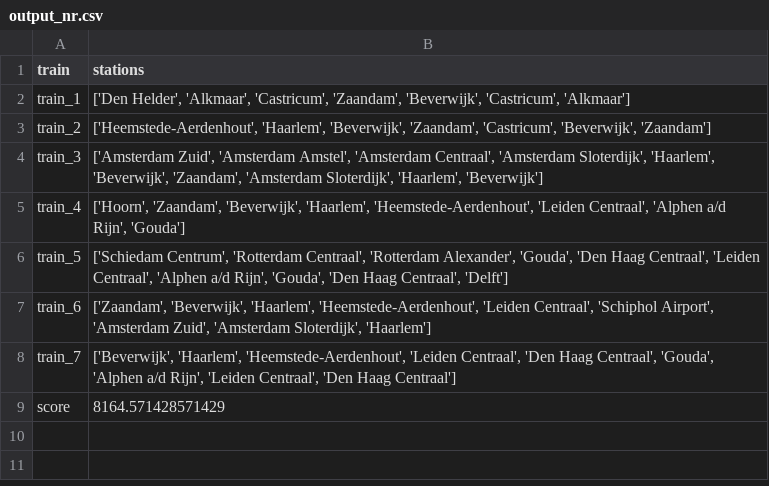
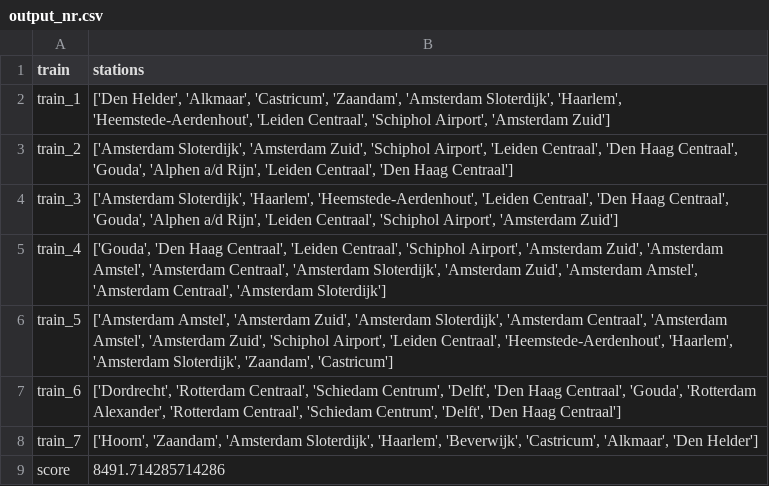
Before and after one commit to elkevdk/Spoorzoekers, a CSV file: output/output_nr.csv, drawn as a sheet.

```diff
--- a/output/output_nr.csv
+++ b/output/output_nr.csv
@@ -1,9 +1,9 @@
 train,stations
-train_1,"['Den Helder', 'Alkmaar', 'Castricum', 'Zaandam', 'Beverwijk', 'Castricum', 'Alkmaar']"
-train_2,"['Heemstede-Aerdenhout', 'Haarlem', 'Beverwijk', 'Zaandam', 'Castricum', 'Beverwijk', 'Zaandam']"
-train_3,"['Amsterdam Zuid', 'Amsterdam Amstel', 'Amsterdam Centraal', 'Amsterdam Sloterdijk', 'Haarlem', 'Beverwijk', 'Zaandam', 'Amsterdam Sloterdijk', 'Haarlem', 'Beverwijk']"
-train_4,"['Hoorn', 'Zaandam', 'Beverwijk', 'Haarlem', 'Heemstede-Aerdenhout', 'Leiden Centraal', 'Alphen a/d Rijn', 'Gouda']"
-train_5,"['Schiedam Centrum', 'Rotterdam Centraal', 'Rotterdam Alexander', 'Gouda', 'Den Haag Centraal', 'Leiden Centraal', 'Alphen a/d Rijn', 'Gouda', 'Den Haag Centraal', 'Delft']"
-train_6,"['Zaandam', 'Beverwijk', 'Haarlem', 'Heemstede-Aerdenhout', 'Leiden Centraal', 'Schiphol Airport', 'Amsterdam Zuid', 'Amsterdam Sloterdijk', 'Haarlem']"
-train_7,"['Beverwijk', 'Haarlem', 'Heemstede-Aerdenhout', 'Leiden Centraal', 'Den Haag Centraal', 'Gouda', 'Alphen a/d Rijn', 'Leiden Centraal', 'Den Haag Centraal']"
-score,8164.571428571429
+train_1,"['Den Helder', 'Alkmaar', 'Castricum', 'Zaandam', 'Amsterdam Sloterdijk', 'Haarlem', 'Heemstede-Aerdenhout', 'Leiden Centraal', 'Schiphol Airport', 'Amsterdam Zuid']"
+train_2,"['Amsterdam Sloterdijk', 'Amsterdam Zuid', 'Schiphol Airport', 'Leiden Centraal', 'Den Haag Centraal', 'Gouda', 'Alphen a/d Rijn', 'Leiden Centraal', 'Den Haag Centraal']"
+train_3,"['Amsterdam Sloterdijk', 'Haarlem', 'Heemstede-Aerdenhout', 'Leiden Centraal', 'Den Haag Centraal', 'Gouda', 'Alphen a/d Rijn', 'Leiden Centraal', 'Schiphol Airport', 'Amsterdam Zuid']"
+train_4,"['Gouda', 'Den Haag Centraal', 'Leiden Centraal', 'Schiphol Airport', 'Amsterdam Zuid', 'Amsterdam Amstel', 'Amsterdam Centraal', 'Amsterdam Sloterdijk', 'Amsterdam Zuid', 'Amsterdam Amstel', 'Amsterdam Centraal', 'Amsterdam Sloterdijk']"
+train_5,"['Amsterdam Amstel', 'Amsterdam Zuid', 'Amsterdam Sloterdijk', 'Amsterdam Centraal', 'Amsterdam Amstel', 'Amsterdam Zuid', 'Schiphol Airport', 'Leiden Centraal', 'Heemstede-Aerdenhout', 'Haarlem', 'Amsterdam Sloterdijk', 'Zaandam', 'Castricum']"
+train_6,"['Dordrecht', 'Rotterdam Centraal', 'Schiedam Centrum', 'Delft', 'Den Haag Centraal', 'Gouda', 'Rotterdam Alexander', 'Rotterdam Centraal', 'Schiedam Centrum', 'Delft', 'Den Haag Centraal']"
+train_7,"['Hoorn', 'Zaandam', 'Amsterdam Sloterdijk', 'Haarlem', 'Beverwijk', 'Castricum', 'Alkmaar', 'Den Helder']"
+score,8491.714285714286
```
Also changed, not shown: output/output_r.csv, 3 other files.
